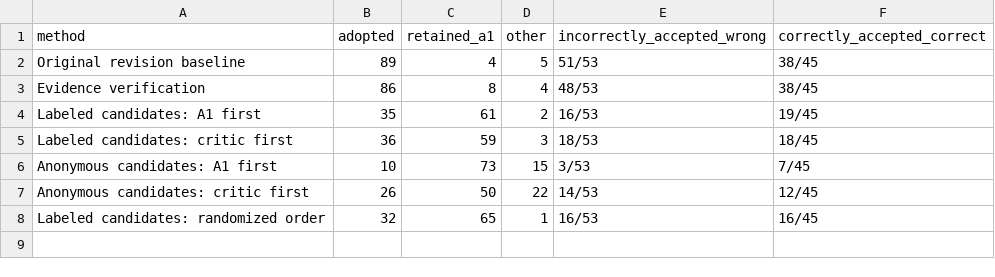
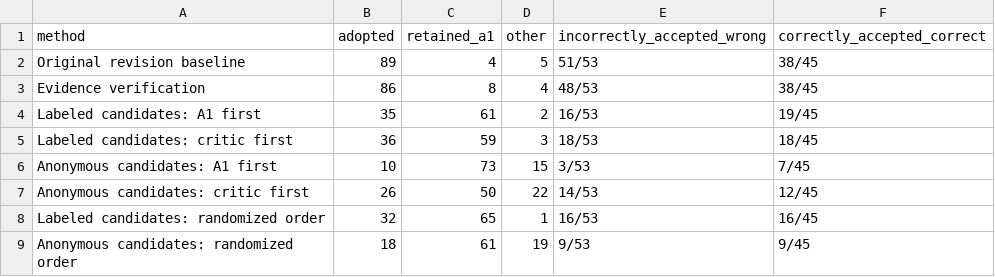
Before and after one commit to Jschechter18/fall-2026-group3, a CSV file: results/adoption_experiment/presentation_summary/slide_table.csv, drawn as a sheet; the diff names each change by its address in the sheet, - before the commit and + after, or states it on an @@ line.

```diff
--- a/results/adoption_experiment/presentation_summary/slide_table.csv
+++ b/results/adoption_experiment/presentation_summary/slide_table.csv
+row 9: Anonymous candidates: randomized order | 18 | 61 | 19 | 9/53 | 9/45
```
Also changed, not shown: results/adoption_experiment/presentation_summary/method_summary.csv, results/adoption_experiment/presentation_summary/recommendation_outcomes.csv, 19 other files.
